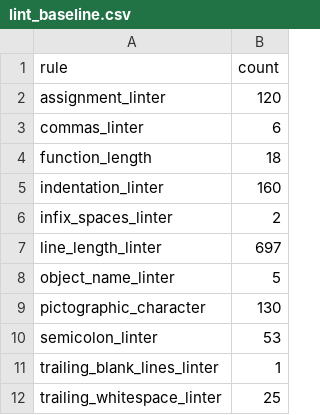
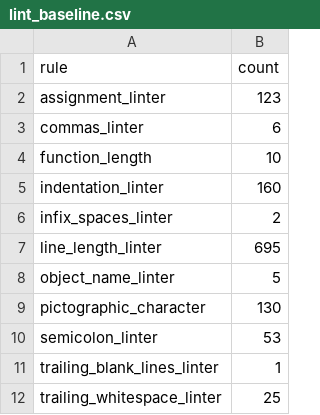
Before and after one commit to natosys/Battlefield-Casualty-Handling, a CSV file: scripts/lint_baseline.csv, drawn as a sheet.

```diff
--- a/scripts/lint_baseline.csv
+++ b/scripts/lint_baseline.csv
@@ -1,8 +1,8 @@
 rule,count
-assignment_linter,120
+assignment_linter,123
 commas_linter,6
-function_length,18
+function_length,10
 indentation_linter,160
 infix_spaces_linter,2
-line_length_linter,697
+line_length_linter,695
 object_name_linter,5
```
Also changed, not shown: 2 other files.
